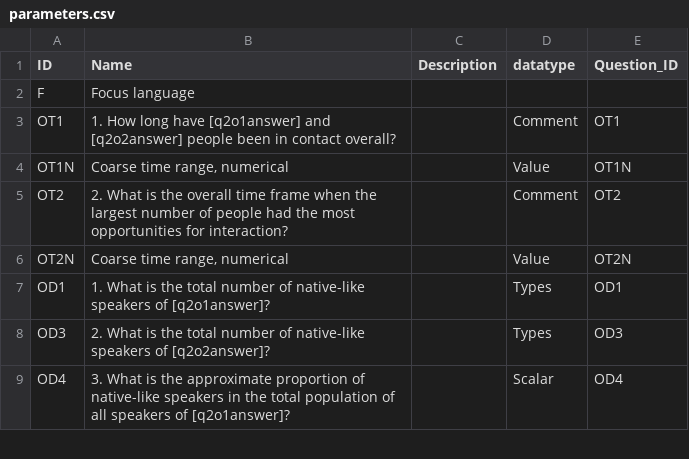
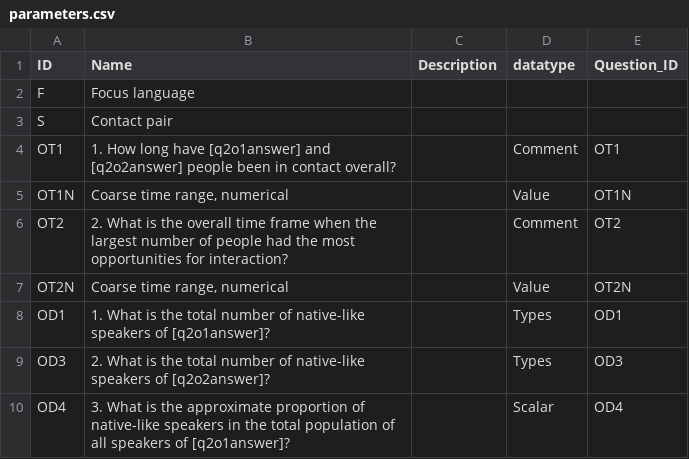
Before and after one commit to cldf-datasets/gramadapt, a CSV file: cldf/parameters.csv, drawn as a sheet; only a part is shown.

```diff
--- a/cldf/parameters.csv
+++ b/cldf/parameters.csv
@@ -2,2 +2,3 @@ ID,Name,Description,datatype,Question_ID
 F,Focus language,,,
+S,Contact pair,,,
 OT1,1. How long have [q2o1answer] and [q2o2answer] people been in contact overall?,,Comment,OT1
```
Also changed, not shown: cldf/codes.csv, cldf/values.csv, 4 other files.
